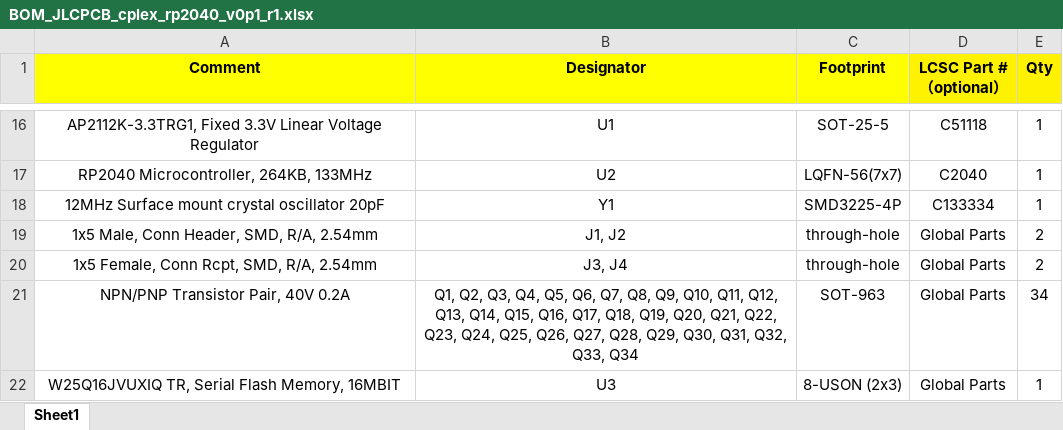
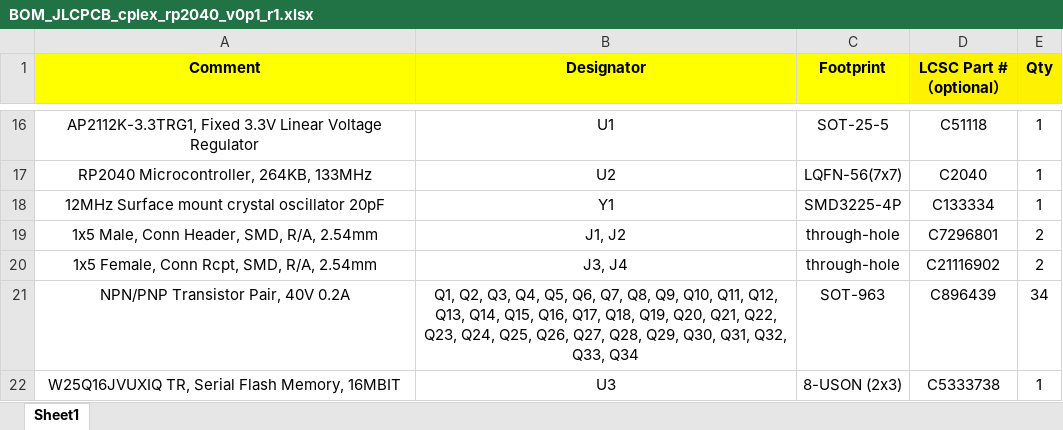
Before and after one commit to iorodeo/panels_g4_single_pcb, an Excel workbook: driver_cplex_rp2040/production/ver0p1_rev1/BOM_JLCPCB_cplex_rp2040_v0p1_r1.xlsx, sheet Sheet1, drawn as a sheet; only a part is shown, gaps mark what is left out; values as stored, in another font and other column widths than the file's, no borders; the diff names each change by its address in the sheet, - before the commit and + after, or states it on an @@ line.

Commit message:
Added finalized production files for v0.1r1.

```diff
--- a/driver_cplex_rp2040/production/ver0p1_rev1/BOM_JLCPCB_cplex_rp2040_v0p1_r1.xlsx (sheet Sheet1)
+++ b/driver_cplex_rp2040/production/ver0p1_rev1/BOM_JLCPCB_cplex_rp2040_v0p1_r1.xlsx (sheet Sheet1)
-D19 (LCSC Part #（optional）): Global Parts
+D19 (LCSC Part #（optional）): C7296801
-D20 (LCSC Part #（optional）): Global Parts
+D20 (LCSC Part #（optional）): C21116902
-D21 (LCSC Part #（optional）): Global Parts
+D21 (LCSC Part #（optional）): C896439
-D22 (LCSC Part #（optional）): Global Parts
+D22 (LCSC Part #（optional）): C5333738
```
Also changed, not shown: 21 other files.
